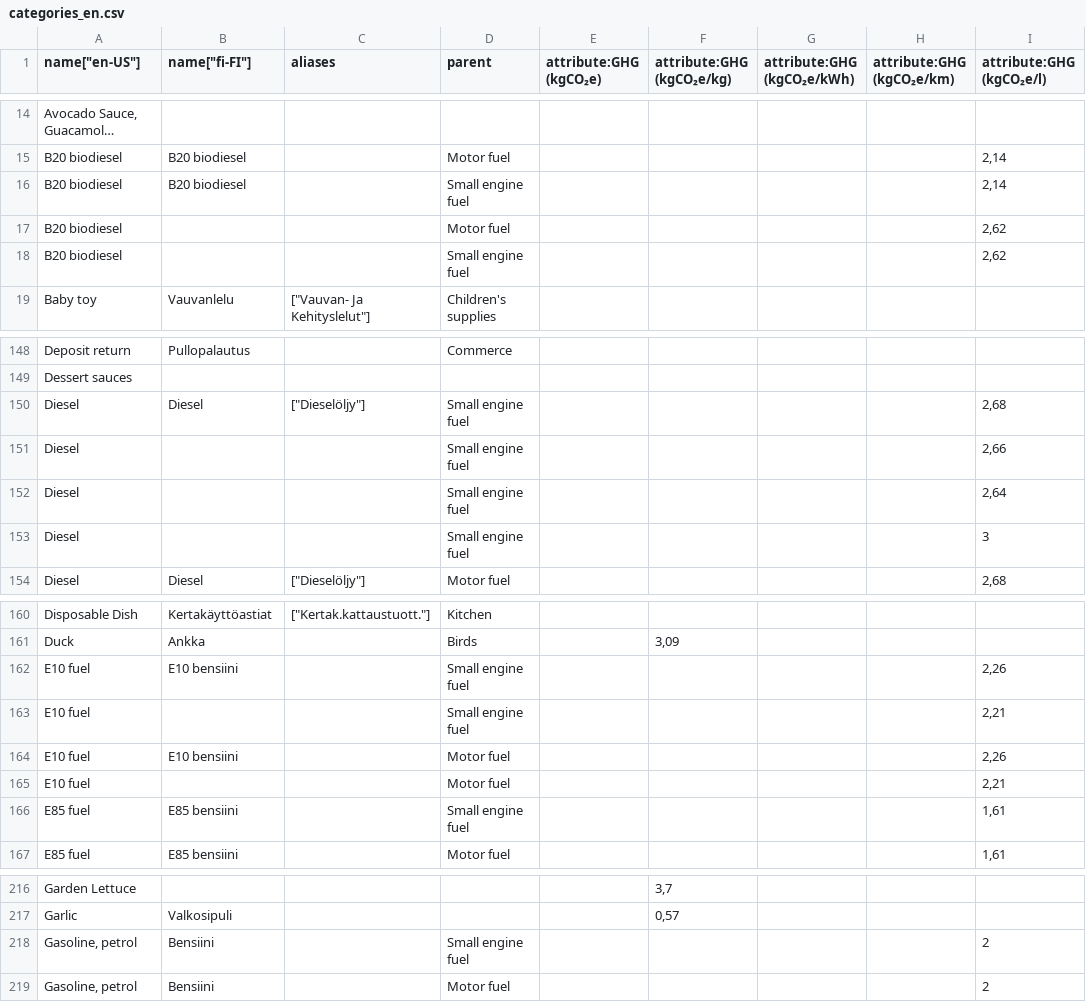
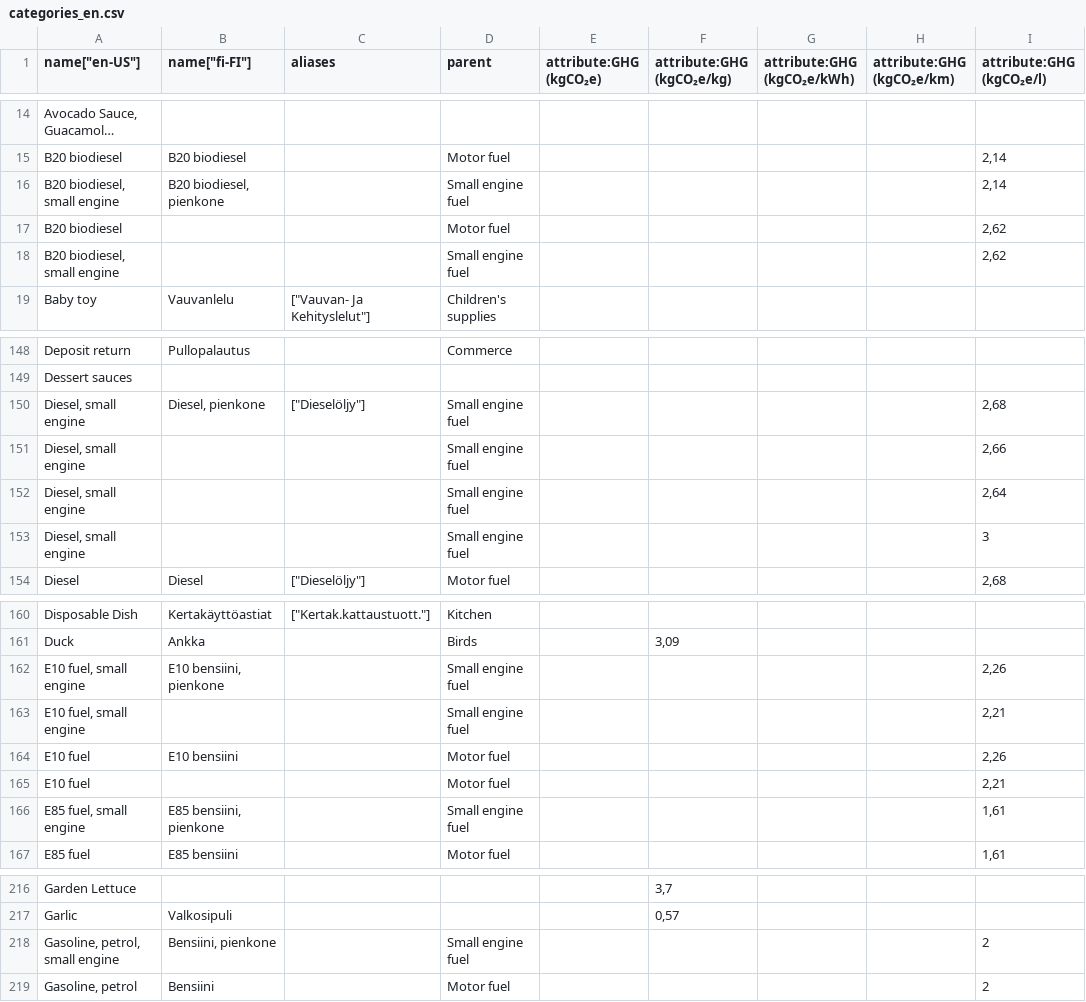
Before and after one commit to torava/pim-api, a CSV file: seeds/categories_en.csv, drawn as a sheet; only a part is shown, gaps mark what is left out; long unchanged cells end in …; the diff names each change by its address in the sheet, - before the commit and + after, or states it on an @@ line.

Commit message:
Fixed duplicate names

```diff
--- a/seeds/categories_en.csv
+++ b/seeds/categories_en.csv
-A16 (name["en-US"]): B20 biodiesel
+A16 (name["en-US"]): B20 biodiesel, small engine
-B16 (name["fi-FI"]): B20 biodiesel
+B16 (name["fi-FI"]): B20 biodiesel, pienkone
-A18 (name["en-US"]): B20 biodiesel
+A18 (name["en-US"]): B20 biodiesel, small engine
-A150:A153 (name["en-US"]): Diesel
+A150:A153 (name["en-US"]): Diesel, small engine
-B150 (name["fi-FI"]): Diesel
+B150 (name["fi-FI"]): Diesel, pienkone
-A162:A163 (name["en-US"]): E10 fuel
+A162:A163 (name["en-US"]): E10 fuel, small engine
-B162 (name["fi-FI"]): E10 bensiini
+B162 (name["fi-FI"]): E10 bensiini, pienkone
-A166 (name["en-US"]): E85 fuel
+A166 (name["en-US"]): E85 fuel, small engine
-B166 (name["fi-FI"]): E85 bensiini
+B166 (name["fi-FI"]): E85 bensiini, pienkone
-A218 (name["en-US"]): Gasoline, petrol
+A218 (name["en-US"]): Gasoline, petrol, small engine
-B218 (name["fi-FI"]): Bensiini
+B218 (name["fi-FI"]): Bensiini, pienkone
```
